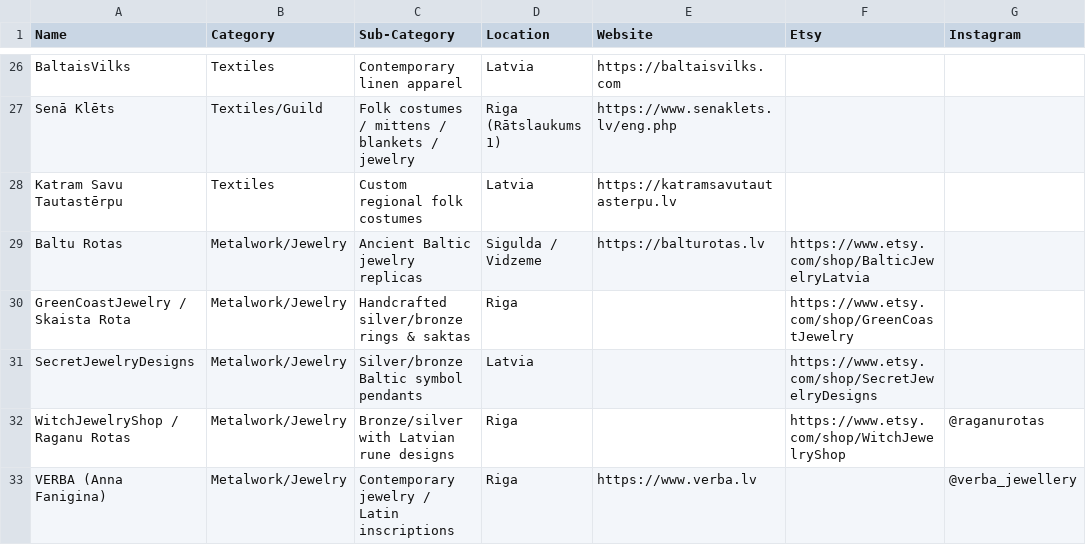
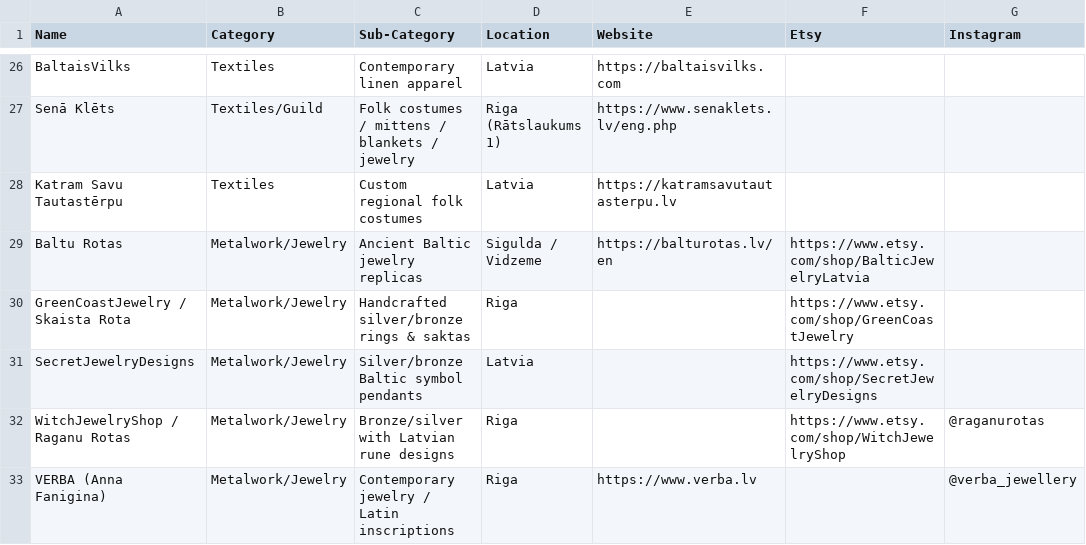
Before and after one commit to kristapz/dainas, a CSV file: flask-app/data/latvian_artisan_sourcing.csv, drawn as a sheet; only a part is shown, gaps mark what is left out; the diff covers the shown part only; the diff names each change by its address in the sheet, - before the commit and + after, or states it on an @@ line.

```diff
--- a/flask-app/data/latvian_artisan_sourcing.csv
+++ b/flask-app/data/latvian_artisan_sourcing.csv
-E29 (Website): https://balturotas.lv
+E29 (Website): https://balturotas.lv/en
```
Also changed, not shown: 4 edited cells elsewhere in this file.
